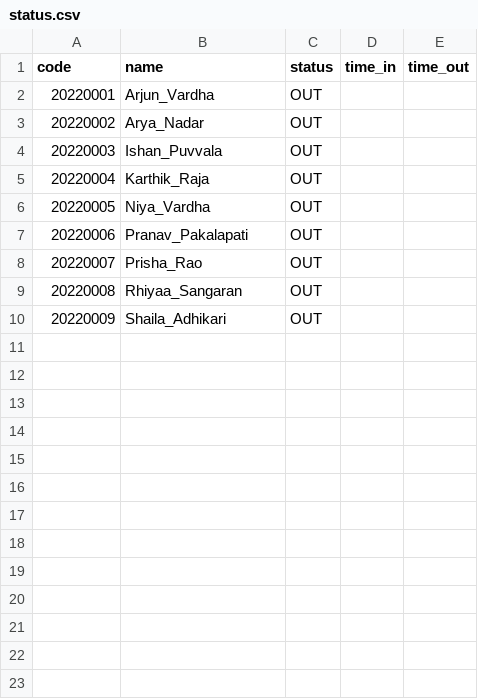
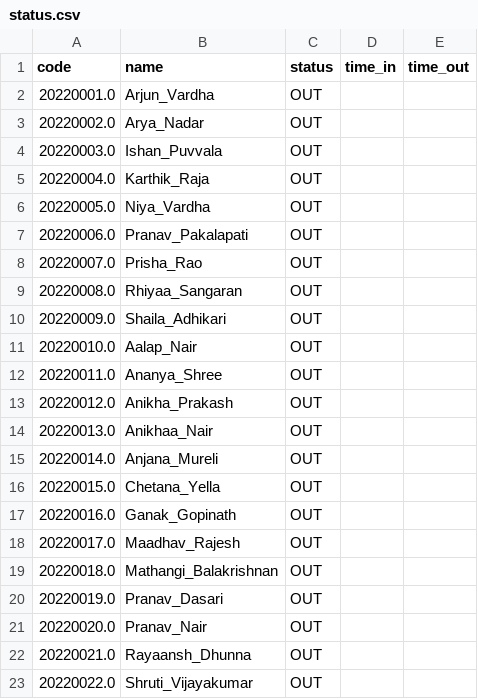
Before and after one commit to PranaiRao603/HTNHBV-AttendanceLog, a CSV file: status.csv, drawn as a sheet.

```diff
--- a/status.csv
+++ b/status.csv
@@ -1,10 +1,23 @@
 code,name,status,time_in,time_out
-20220001,Arjun_Vardha,OUT,,
-20220002,Arya_Nadar,OUT,,
-20220003,Ishan_Puvvala,OUT,,
-20220004,Karthik_Raja,OUT,,
-20220005,Niya_Vardha,OUT,,
-20220006,Pranav_Pakalapati,OUT,,
-20220007,Prisha_Rao,OUT,,
-20220008,Rhiyaa_Sangaran,OUT,,
-20220009,Shaila_Adhikari,OUT,,
+20220001.0,Arjun_Vardha,OUT,,
+20220002.0,Arya_Nadar,OUT,,
+20220003.0,Ishan_Puvvala,OUT,,
+20220004.0,Karthik_Raja,OUT,,
+20220005.0,Niya_Vardha,OUT,,
+20220006.0,Pranav_Pakalapati,OUT,,
+20220007.0,Prisha_Rao,OUT,,
+20220008.0,Rhiyaa_Sangaran,OUT,,
+20220009.0,Shaila_Adhikari,OUT,,
+20220010.0,Aalap_Nair,OUT,,
+20220011.0,Ananya_Shree,OUT,,
+20220012.0,Anikha_Prakash,OUT,,
+20220013.0,Anikhaa_Nair,OUT,,
+20220014.0,Anjana_Mureli,OUT,,
+20220015.0,Chetana_Yella,OUT,,
+20220016.0,Ganak_Gopinath,OUT,,
+20220017.0,Maadhav_Rajesh,OUT,,
+20220018.0,Mathangi_Balakrishnan,OUT,,
+20220019.0,Pranav_Dasari,OUT,,
+20220020.0,Pranav_Nair,OUT,,
+20220021.0,Rayaansh_Dhunna,OUT,,
+20220022.0,Shruti_Vijayakumar,OUT,,
```
Also changed, not shown: 1 other file.
